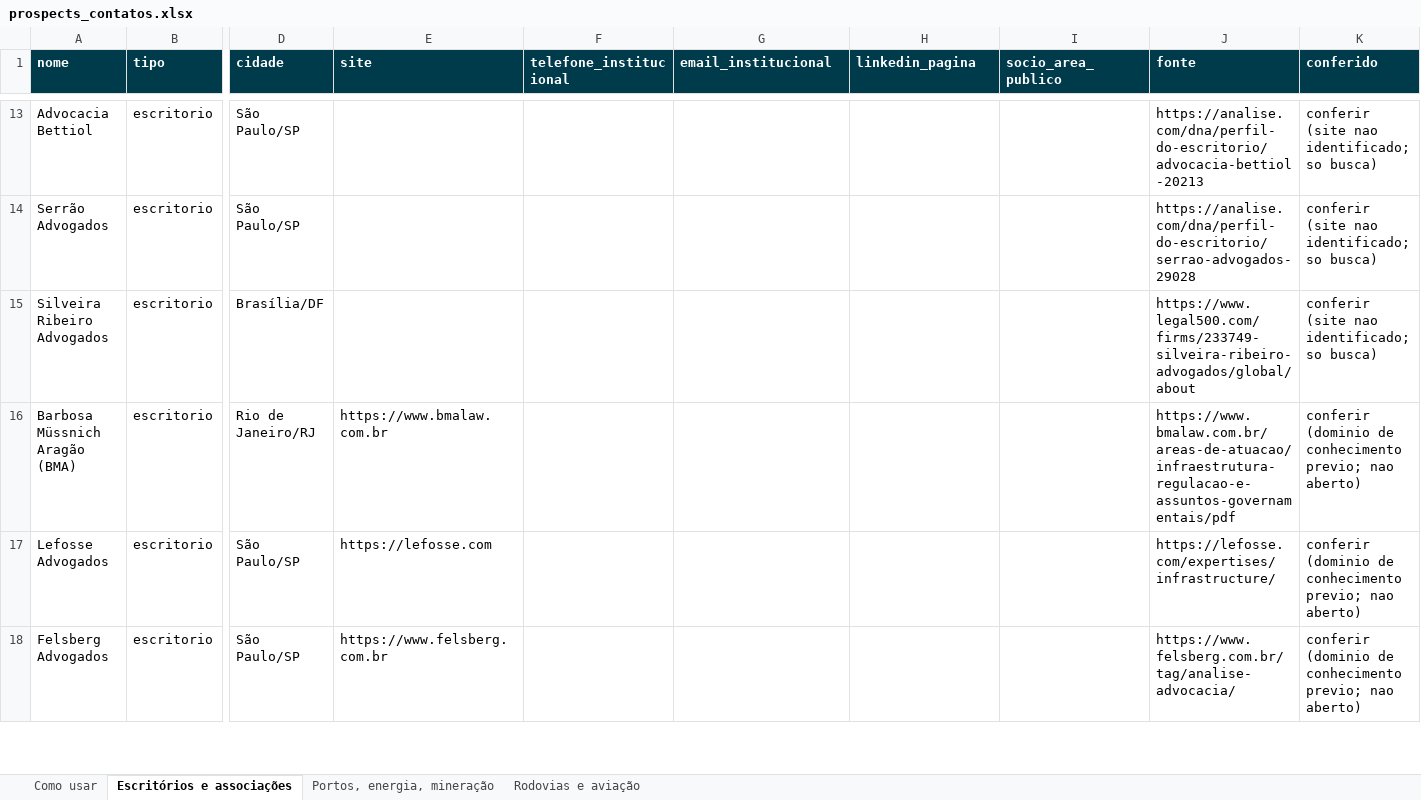
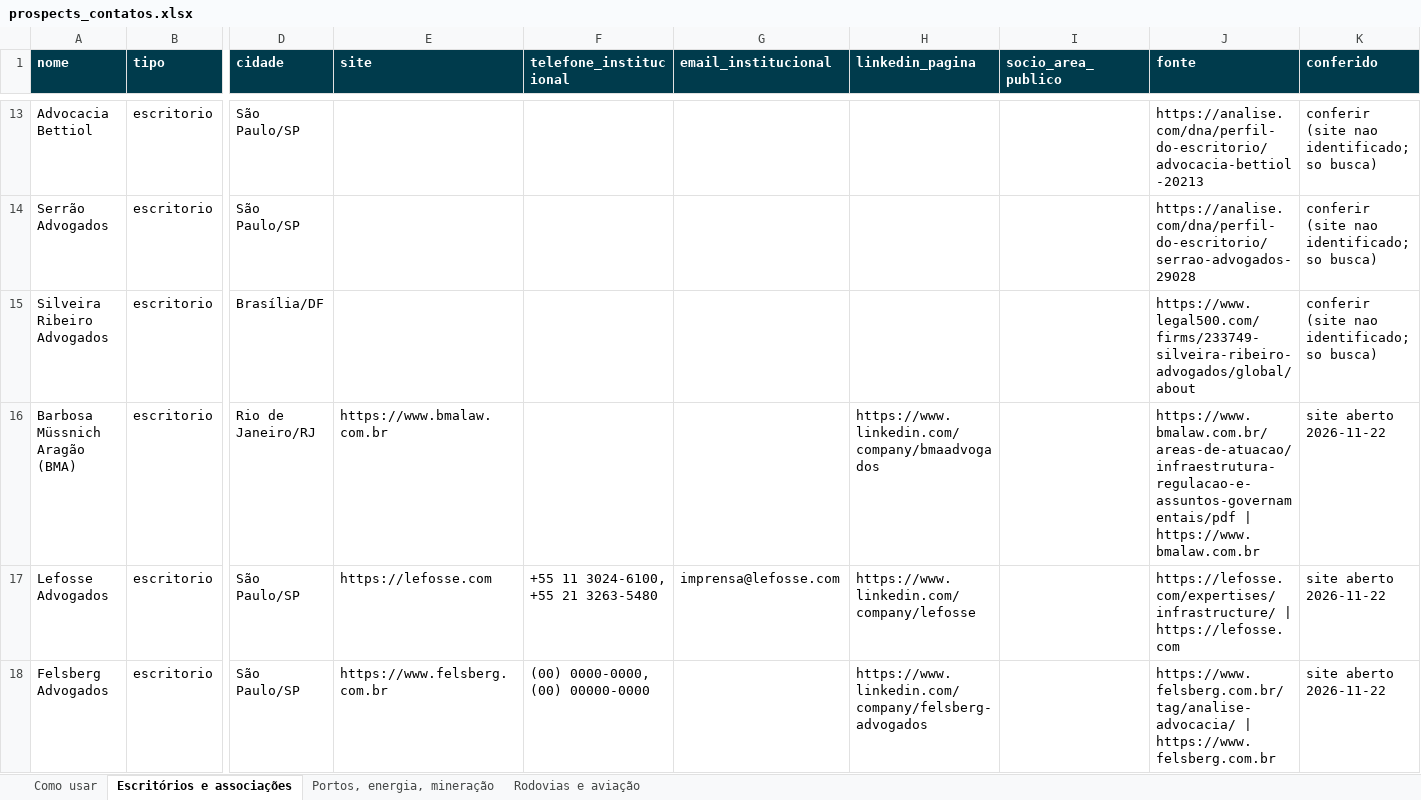
Before and after one commit to Joaodesouzanery/REGULACAO-GRUPONERY, an Excel workbook: documentos/comercial/prospects_contatos.xlsx, sheet Escritórios e associações, drawn as a sheet; only a part is shown, gaps mark what is left out; values as stored, in another font and other column widths than the file's, no borders; the diff covers the shown part only; the diff names each change by its address in the sheet, - before the commit and + after, or states it on an @@ line.

```diff
--- a/documentos/comercial/prospects_contatos.xlsx (sheet Escritórios e associações)
+++ b/documentos/comercial/prospects_contatos.xlsx (sheet Escritórios e associações)
-H16 (linkedin_pagina): (empty)
+H16 (linkedin_pagina): https://www.linkedin.com/company/bmaadvogados
-J16 (fonte): https://www.bmalaw.com.br/areas-de-atuacao/infraestrutura-regulacao-e-assuntos-governamentais/pdf
+J16 (fonte): https://www.bmalaw.com.br/areas-de-atuacao/infraestrutura-regulacao-e-assuntos-governamentais/pdf | https://www.bmalaw.com.br
-K16:K18 (conferido): conferir (dominio de conhecimento previo; nao aberto)
+K16:K18 (conferido): site aberto 2026-11-22
-F17 (telefone_institucional): (empty)
+F17 (telefone_institucional): +55 11 3024-6100, +55 21 3263-5480
-G17 (email_institucional): (empty)
+G17 (email_institucional): imprensa@lefosse.com
-H17 (linkedin_pagina): (empty)
+H17 (linkedin_pagina): https://www.linkedin.com/company/lefosse
-J17 (fonte): https://lefosse.com/expertises/infrastructure/
+J17 (fonte): https://lefosse.com/expertises/infrastructure/ | https://lefosse.com
-F18 (telefone_institucional): (empty)
+F18 (telefone_institucional): (00) 0000-0000, (00) 00000-0000
-H18 (linkedin_pagina): (empty)
+H18 (linkedin_pagina): https://www.linkedin.com/company/felsberg-advogados
-J18 (fonte): https://www.felsberg.com.br/tag/analise-advocacia/
+J18 (fonte): https://www.felsberg.com.br/tag/analise-advocacia/ | https://www.felsberg.com.br
```
Also changed, not shown: 84 edited cells elsewhere in this sheet, sheet Portos, energia, mineração, 2 other files.
